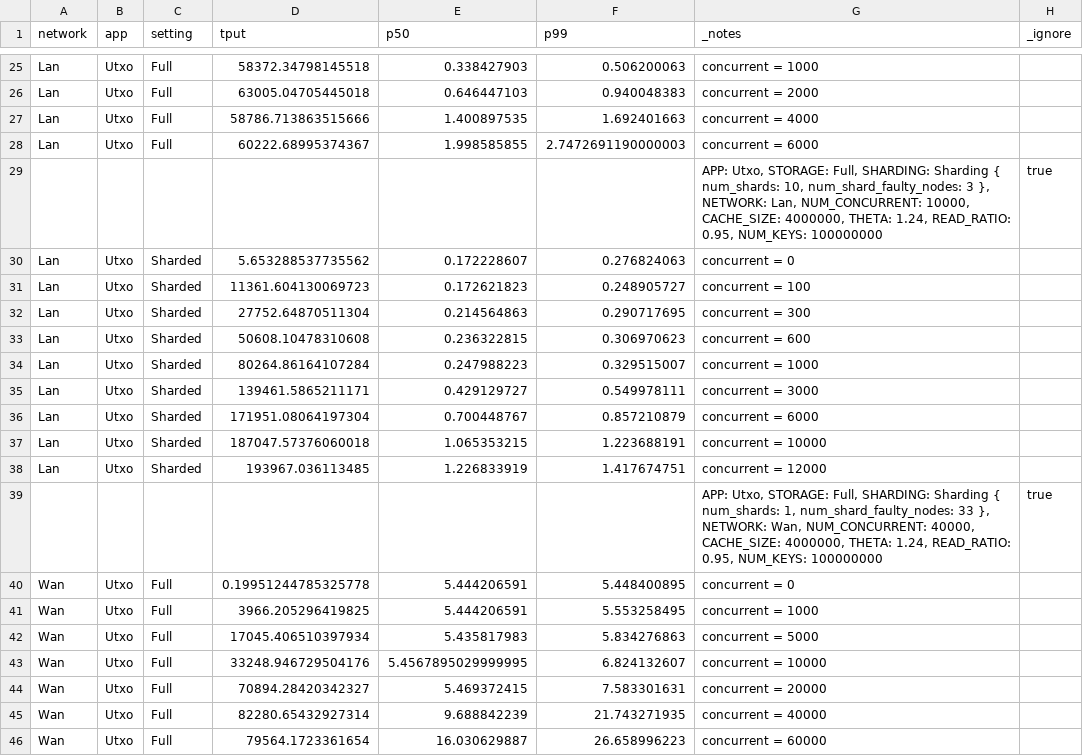
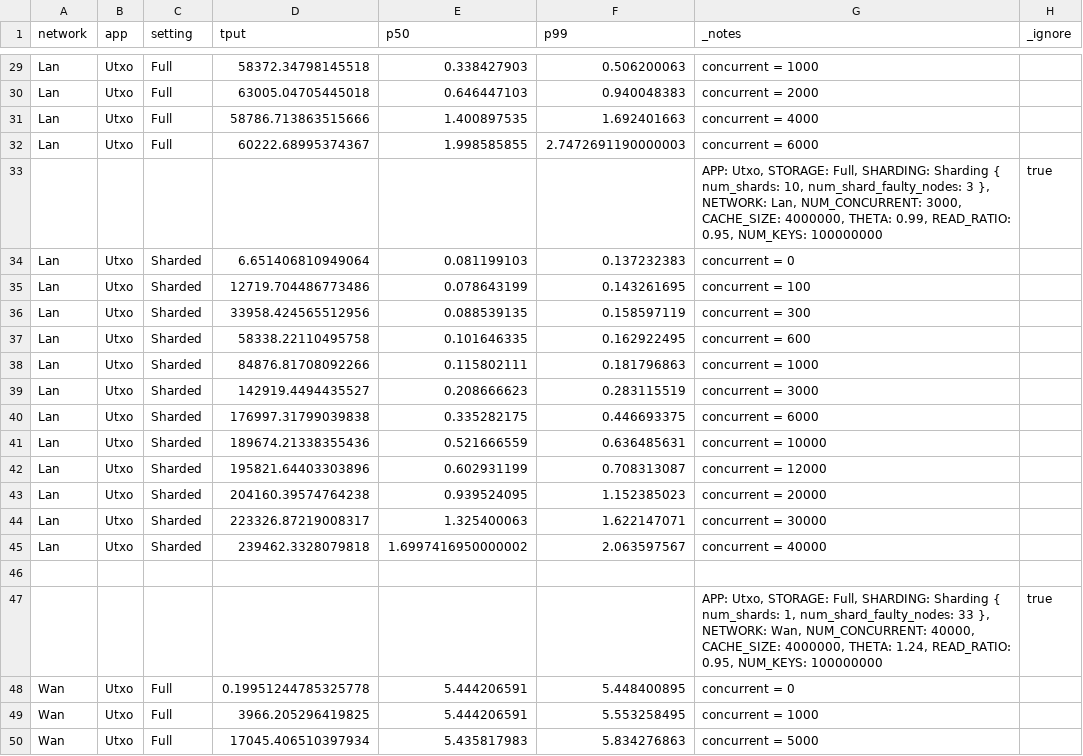
Before and after one commit to sgdxbc/big3, a CSV file: data/tput-latency.csv, drawn as a sheet; only a part is shown, gaps mark what is left out; the shorter side is filled out with more unchanged rows; the diff covers the shown part only.

```diff
--- a/data/tput-latency.csv
+++ b/data/tput-latency.csv
@@ -28,12 +32,16 @@ Lan,Utxo,Full,58786.713863515666,1.400897535,1.692401663,"concurrent = 4000"
 Lan,Utxo,Full,60222.68995374367,1.998585855,2.7472691190000003,"concurrent = 6000"
-,,,,,,"APP: Utxo, STORAGE: Full, SHARDING: Sharding { num_shards: 10, num_shard_faulty_nodes: 3 }, NETWORK: Lan, NUM_CONCURRENT: 10000, CACHE_SIZE: 4000000, THETA: 1.24, READ_RATIO: 0.95, NUM_KEYS: 100000000 ",true
-Lan,Utxo,Sharded,5.653288537735562,0.172228607,0.276824063,"concurrent = 0"
-Lan,Utxo,Sharded,11361.604130069723,0.172621823,0.248905727,"concurrent = 100"
-Lan,Utxo,Sharded,27752.64870511304,0.214564863,0.290717695,"concurrent = 300"
-Lan,Utxo,Sharded,50608.10478310608,0.236322815,0.306970623,"concurrent = 600"
-Lan,Utxo,Sharded,80264.86164107284,0.247988223,0.329515007,"concurrent = 1000"
-Lan,Utxo,Sharded,139461.5865211171,0.429129727,0.549978111,"concurrent = 3000"
-Lan,Utxo,Sharded,171951.08064197304,0.700448767,0.857210879,"concurrent = 6000"
-Lan,Utxo,Sharded,187047.57376060018,1.065353215,1.223688191,"concurrent = 10000"
-Lan,Utxo,Sharded,193967.036113485,1.226833919,1.417674751,"concurrent = 12000"
+,,,,,,"APP: Utxo, STORAGE: Full, SHARDING: Sharding { num_shards: 10, num_shard_faulty_nodes: 3 }, NETWORK: Lan, NUM_CONCURRENT: 3000, CACHE_SIZE: 4000000, THETA: 0.99, READ_RATIO: 0.95, NUM_KEYS: 100000000 ",true
+Lan,Utxo,Sharded,6.651406810949064,0.081199103,0.137232383,"concurrent = 0"
+Lan,Utxo,Sharded,12719.704486773486,0.078643199,0.143261695,"concurrent = 100"
+Lan,Utxo,Sharded,33958.424565512956,0.088539135,0.158597119,"concurrent = 300"
+Lan,Utxo,Sharded,58338.22110495758,0.101646335,0.162922495,"concurrent = 600"
+Lan,Utxo,Sharded,84876.81708092266,0.115802111,0.181796863,"concurrent = 1000"
+Lan,Utxo,Sharded,142919.4494435527,0.208666623,0.283115519,"concurrent = 3000"
+Lan,Utxo,Sharded,176997.31799039838,0.335282175,0.446693375,"concurrent = 6000"
+Lan,Utxo,Sharded,189674.21338355436,0.521666559,0.636485631,"concurrent = 10000"
+Lan,Utxo,Sharded,195821.64403303896,0.602931199,0.708313087,"concurrent = 12000"
+Lan,Utxo,Sharded,204160.39574764238,0.939524095,1.152385023,"concurrent = 20000"
+Lan,Utxo,Sharded,223326.87219008317,1.325400063,1.622147071,"concurrent = 30000"
+Lan,Utxo,Sharded,239462.3328079818,1.6997416950000002,2.063597567,"concurrent = 40000"
+
 ,,,,,,"APP: Utxo, STORAGE: Full, SHARDING: Sharding { num_shards: 1, num_shard_faulty_nodes: 33 }, NETWORK: Wan, NUM_CONCURRENT: 40000, CACHE_SIZE: 4000000, THETA: 1.24, READ_RATIO: 0.95, NUM_KEYS: 100000000 ",true
```
Also changed, not shown: 9 added rows, 2 removed rows and 76 edited cells elsewhere in this file, data/tput-latency-scratch.csv, 4 other files.
